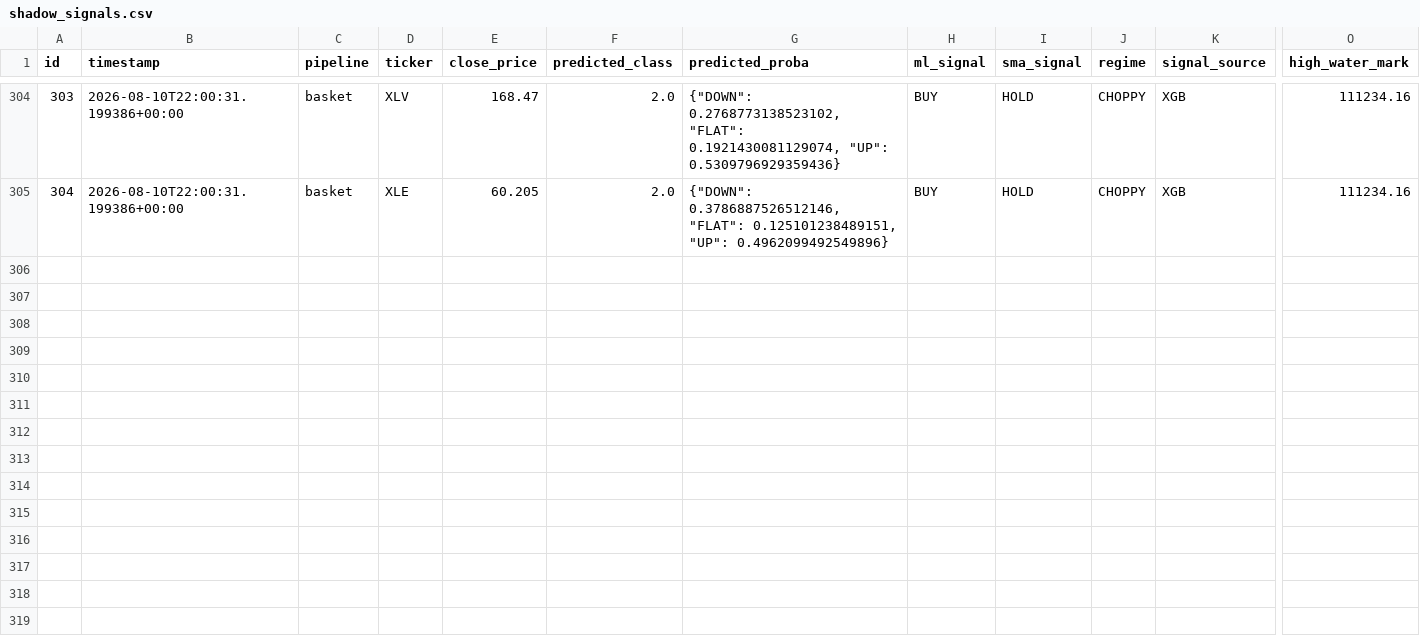
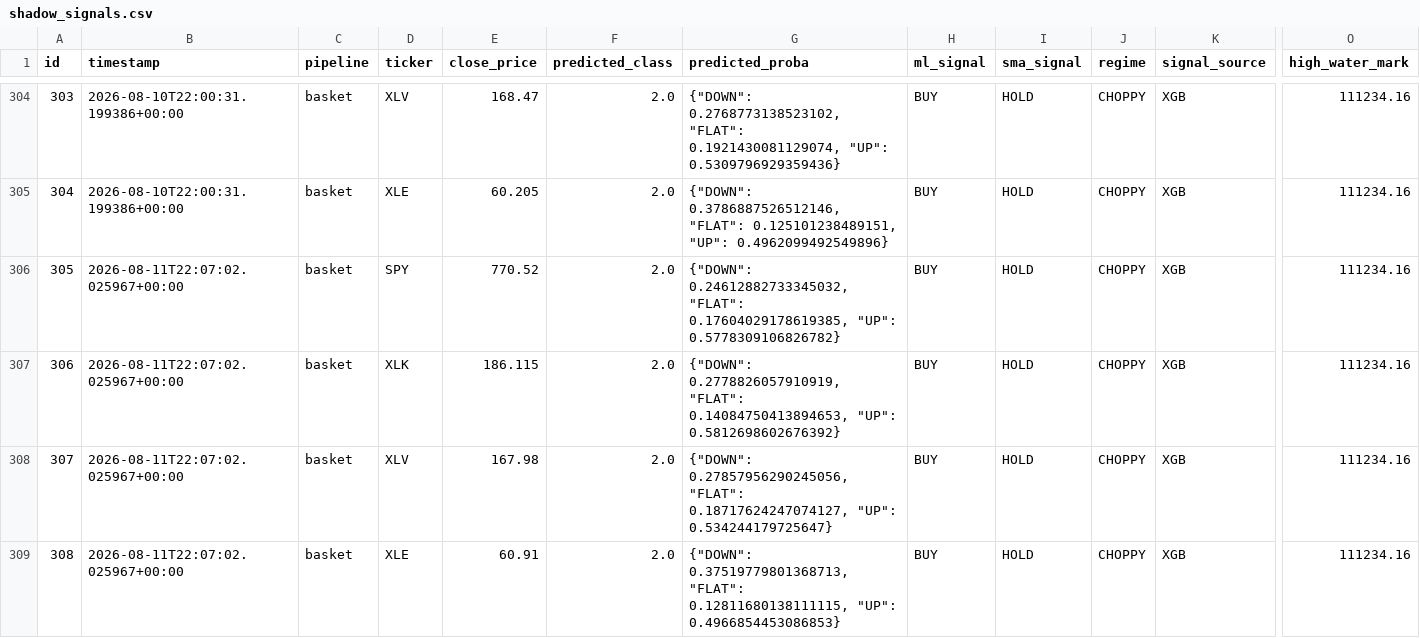
Before and after one commit to dads2busy/SchroederTrader, a CSV file: data/shadow_signals.csv, drawn as a sheet; only a part is shown, gaps mark what is left out; rows hold the shown columns only; the diff names each change by its address in the sheet, - before the commit and + after, or states it on an @@ line.

Commit message:
chore: basket state 2026-08-11

```diff
--- a/data/shadow_signals.csv
+++ b/data/shadow_signals.csv
+row 306: 305 | 2026-08-11T22:07:02.025967+00:00 | basket | SPY | 770.52 | 2.0 | {"DOWN": 0.24612882733345032, "FLAT": 0.17604029178619385, "UP": 0.5778309106826782} | BUY | HOLD | CHOPPY | XGB | 111234.16
+row 307: 306 | 2026-08-11T22:07:02.025967+00:00 | basket | XLK | 186.115 | 2.0 | {"DOWN": 0.2778826057910919, "FLAT": 0.14084750413894653, "UP": 0.5812698602676392} | BUY | HOLD | CHOPPY | XGB | 111234.16
+row 308: 307 | 2026-08-11T22:07:02.025967+00:00 | basket | XLV | 167.98 | 2.0 | {"DOWN": 0.27857956290245056, "FLAT": 0.18717624247074127, "UP": 0.534244179725647} | BUY | HOLD | CHOPPY | XGB | 111234.16
+row 309: 308 | 2026-08-11T22:07:02.025967+00:00 | basket | XLE | 60.91 | 2.0 | {"DOWN": 0.37519779801368713, "FLAT": 0.12811680138111115, "UP": 0.4966854453086853} | BUY | HOLD | CHOPPY | XGB | 111234.16
```
Also changed, not shown: data/orders.csv, data/portfolio.csv.
